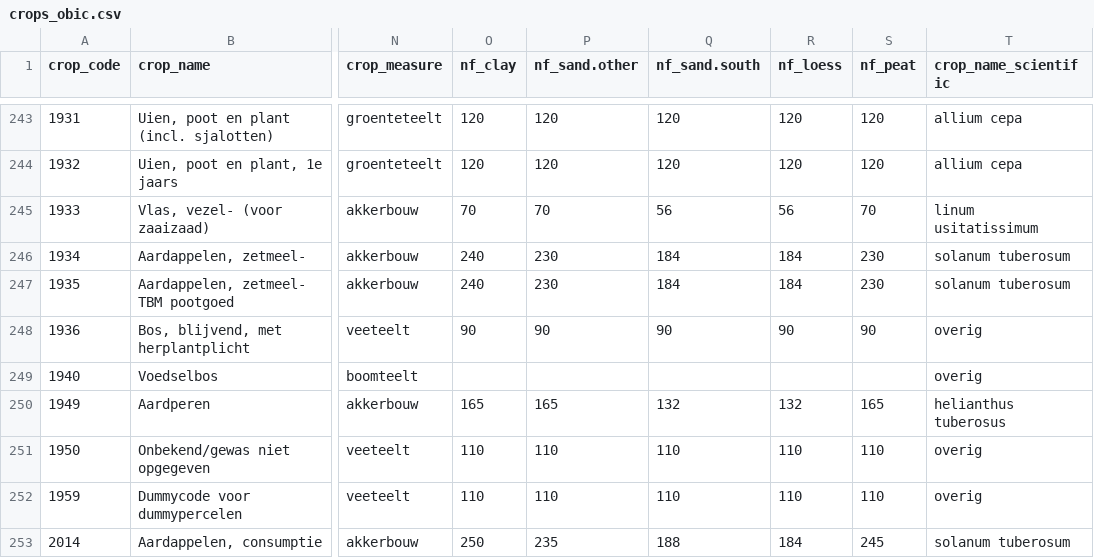
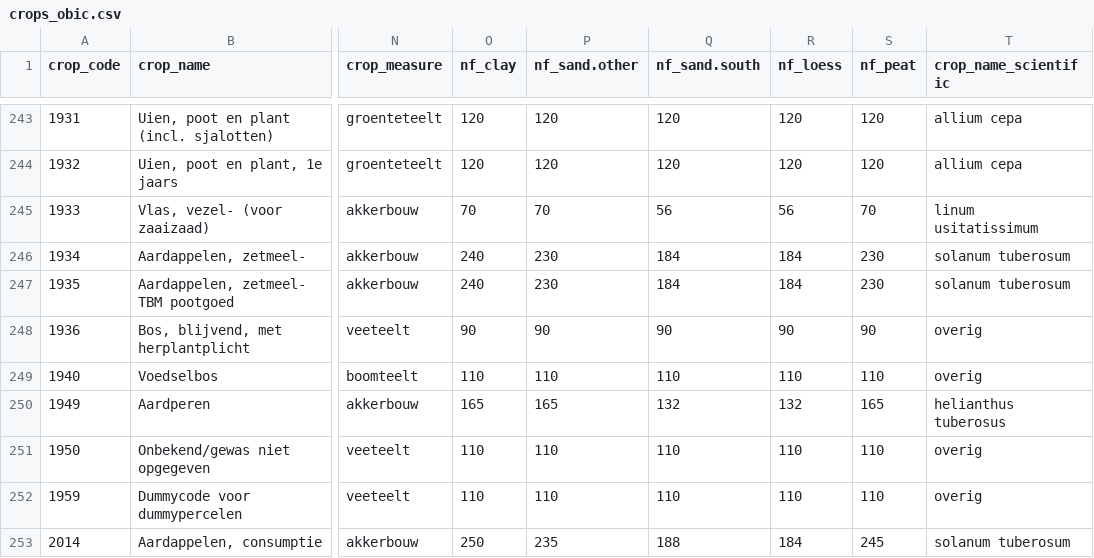
Before and after one commit to AgroCares/Open-Bodem-Index-Calculator, a CSV file: DEV/crops_obic.csv, drawn as a sheet; only a part is shown, gaps mark what is left out; the diff names each change by its address in the sheet, - before the commit and + after, or states it on an @@ line.

```diff
--- a/DEV/crops_obic.csv
+++ b/DEV/crops_obic.csv
-O249 (nf_clay): (empty)
+O249 (nf_clay): 110
-P249 (nf_sand.other): (empty)
+P249 (nf_sand.other): 110
-Q249 (nf_sand.south): (empty)
+Q249 (nf_sand.south): 110
-R249 (nf_loess): (empty)
+R249 (nf_loess): 110
-S249 (nf_peat): (empty)
+S249 (nf_peat): 110
```
Also changed, not shown: 2 other files.
